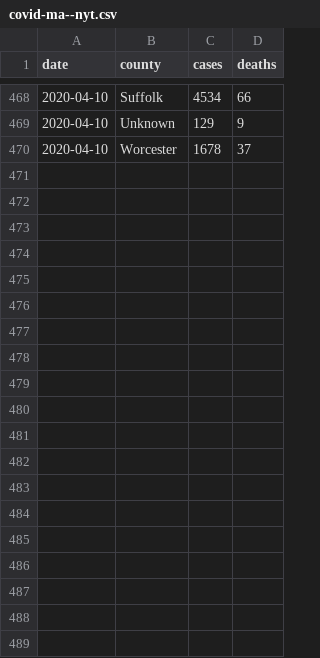
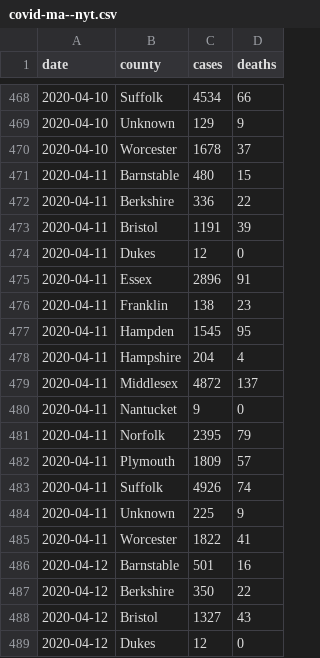
Before and after one commit to russellgoldenberg/covid-data-ma, a CSV file: covid-ma--nyt.csv, drawn as a sheet; only a part is shown, gaps mark what is left out; the diff covers the shown part only; the diff names each change by its address in the sheet, - before the commit and + after, or states it on an @@ line.

Commit message:
nyt

```diff
--- a/covid-ma--nyt.csv
+++ b/covid-ma--nyt.csv
+row 471: 2020-04-11 | Barnstable | 480 | 15
+row 472: 2020-04-11 | Berkshire | 336 | 22
+row 473: 2020-04-11 | Bristol | 1191 | 39
+row 474: 2020-04-11 | Dukes | 12 | 0
+row 475: 2020-04-11 | Essex | 2896 | 91
+row 476: 2020-04-11 | Franklin | 138 | 23
+row 477: 2020-04-11 | Hampden | 1545 | 95
+row 478: 2020-04-11 | Hampshire | 204 | 4
+row 479: 2020-04-11 | Middlesex | 4872 | 137
+row 480: 2020-04-11 | Nantucket | 9 | 0
+row 481: 2020-04-11 | Norfolk | 2395 | 79
+row 482: 2020-04-11 | Plymouth | 1809 | 57
+row 483: 2020-04-11 | Suffolk | 4926 | 74
+row 484: 2020-04-11 | Unknown | 225 | 9
+row 485: 2020-04-11 | Worcester | 1822 | 41
+row 486: 2020-04-12 | Barnstable | 501 | 16
+row 487: 2020-04-12 | Berkshire | 350 | 22
+row 488: 2020-04-12 | Bristol | 1327 | 43
+row 489: 2020-04-12 | Dukes | 12 | 0
```
Also changed, not shown: 11 added rows elsewhere in this file.
